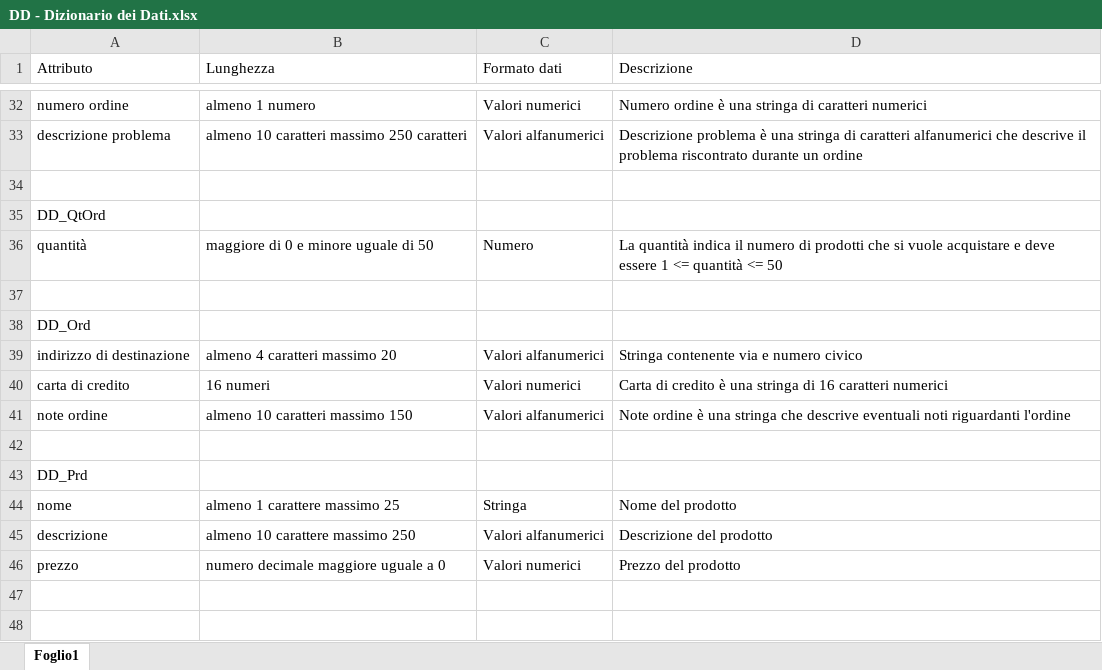
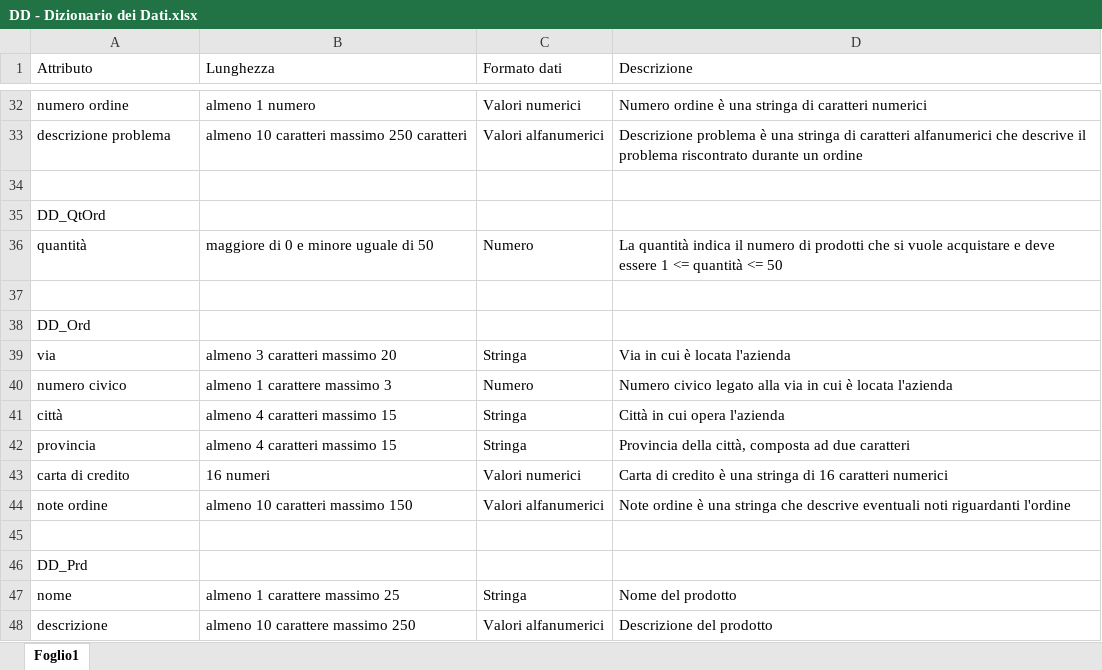
Before and after one commit to frekkanzer2/Eat-Reorder, an Excel workbook: Documents/Eat&Reorder - Use Cases documents/DD - Dizionario dei Dati.xlsx, sheet Foglio1, drawn as a sheet; only a part is shown, gaps mark what is left out; the shorter side is filled out with more unchanged rows; values as stored, in another font and other column widths than the file's, no borders; removed rows and columns are numbered as before the commit, all else as after; the diff names each change by its address in the sheet, - before the commit and + after, or states it on an @@ line.

Commit message:
Modifica Caso d'uso Ordinazione + modifica campo Indirizzo di destinazione
Apportata modifica al caso d'uso Ordinazione
Aggiunti campi (via, numero civico, città, provincia) all'interno del dizionario dei dati

```diff
--- a/Documents/Eat&Reorder - Use Cases documents/DD - Dizionario dei Dati.xlsx (sheet Foglio1)
+++ b/Documents/Eat&Reorder - Use Cases documents/DD - Dizionario dei Dati.xlsx (sheet Foglio1)
-row 39: indirizzo di destinazione | almeno 4 caratteri massimo 20 | Valori alfanumerici | Stringa contenente via e numero civico
+row 39: via | almeno 3 caratteri massimo 20 | Stringa | Via in cui è locata l'azienda
+row 40: numero civico | almeno 1 carattere massimo 3 | Numero | Numero civico legato alla via in cui è locata l'azienda
+row 41: città | almeno 4 caratteri massimo 15 | Stringa | Città in cui opera l'azienda
+row 42: provincia | almeno 4 caratteri massimo 15 | Stringa | Provincia della città, composta ad due caratteri
```
Also changed, not shown: 1 other file.
